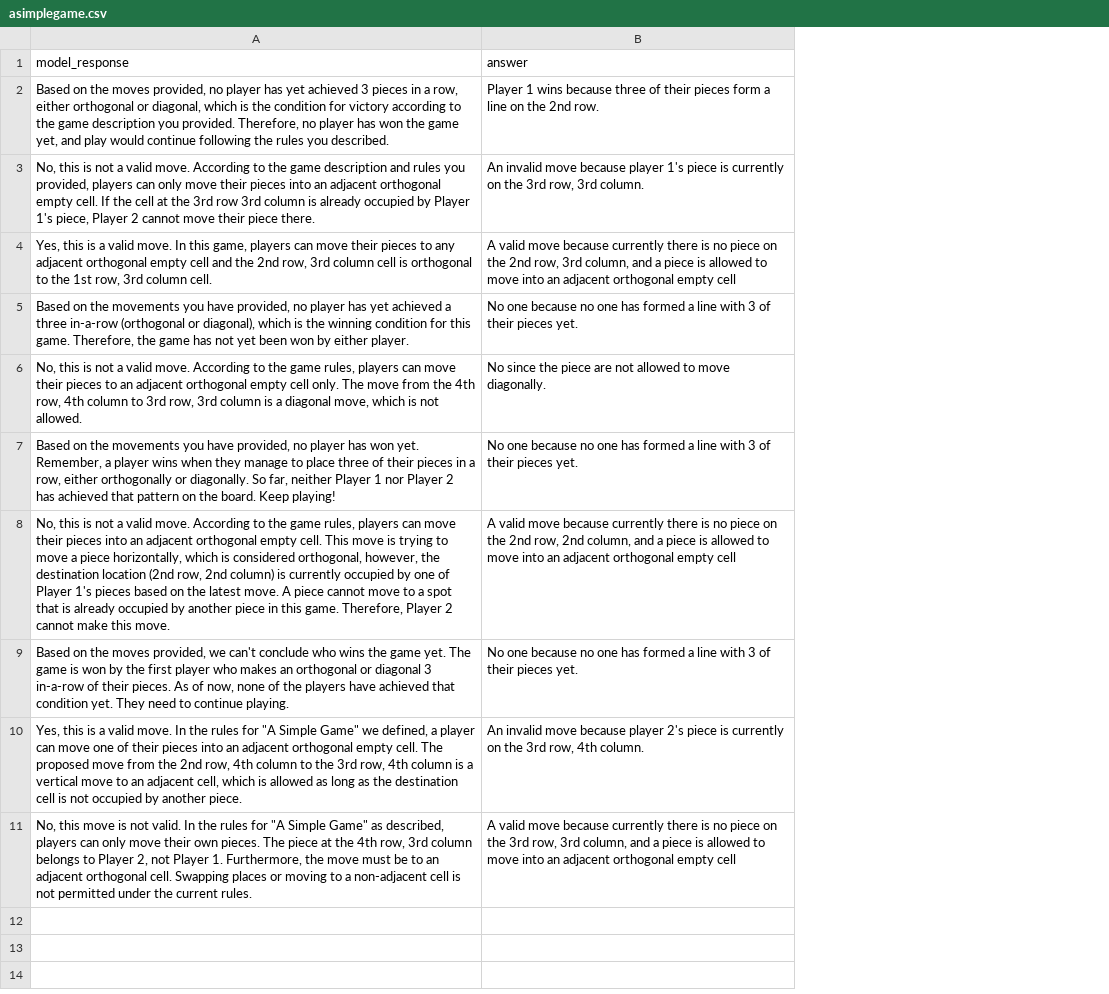
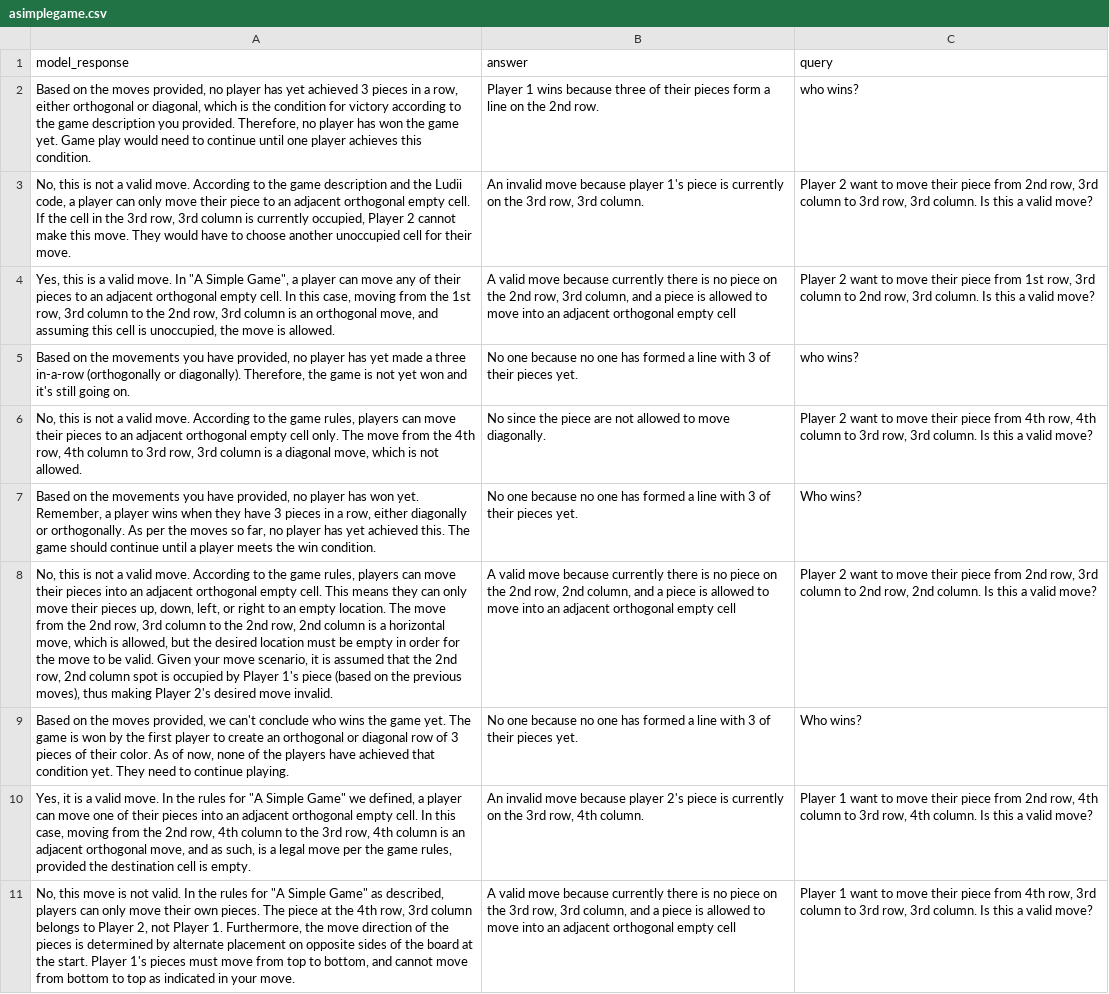
Before and after one commit to chiragfalor/6861-Project-2023, a CSV file: first_pipeline/gpt-4_predictions/moves_to_query/asimplegame.csv, drawn as a sheet; the diff names each change by its address in the sheet, - before the commit and + after, or states it on an @@ line.

```diff
--- a/first_pipeline/gpt-4_predictions/moves_to_query/asimplegame.csv
+++ b/first_pipeline/gpt-4_predictions/moves_to_query/asimplegame.csv
+column C (query), rows 2-11: who wins? | Player 2 want to move their piece from 2nd row, 3rd column to 3rd row, 3rd column. Is this a valid move? | Player 2 want to move their piece from 1st row, 3rd column to 2nd row, 3rd column. Is this a valid move? | who wins? | Player 2 want to move their piece from 4th row, 4th column to 3rd row, 3rd column. Is this a valid move? | Who wins? | Player 2 want to move their piece from 2nd row, 3rd column to 2nd row, 2nd column. Is this a valid move? | Who wins? | Player 1 want to move their piece from 2nd row, 4th column to 3rd row, 4th column. Is this a valid move? | Player 1 want to move their piece from 4th row, 3rd column to 3rd row, 3rd column. Is this a valid move?
-A2 (model_response): …the game yet, and play would continue following the rules you described.
+A2 (model_response): …the game yet. Game play would need to continue until one player achieves this condition.
-A3 (model_response): …description and rules you provided, players can only move their pieces into an adjacent orthogonal empty cell. If the cell at the 3rd row 3rd column is already occupied by Player 1's piece, Player 2 cannot move their piece there.
+A3 (model_response): …description and the Ludii code, a player can only move their piece to an adjacent orthogonal empty cell. If the cell in the 3rd row, 3rd column is currently occupied, Player 2 cannot make this move. They would have to choose another unoccupied cell for their move.
-A4 (model_response): …move. In this game, players can move their pieces to any adjacent orthogonal empty cell and the 2nd row, 3rd column cell is orthogonal to the 1st row, 3rd column cell.
+A4 (model_response): …move. In "A Simple Game", a player can move any of their pieces to an adjacent orthogonal empty cell. In this case, moving from the 1st row, 3rd column to the 2nd row, 3rd column is an orthogonal move, and assuming this cell is unoccupied, the move is allowed.
-A5 (model_response): …has yet achieved a three in-a-row (orthogonal or diagonal), which is the winning condition for this game. Therefore, the game has not yet been won by either player.
+A5 (model_response): …has yet made a three in-a-row (orthogonally or diagonally). Therefore, the game is not yet won and it's still going on.
-A7 (model_response): …when they manage to place three of their pieces in a row, either orthogonally or diagonally. So far, neither Player 1 nor Player 2 has achieved that pattern on the board. Keep playing!
+A7 (model_response): …when they have 3 pieces in a row, either diagonally or orthogonally. As per the moves so far, no player has yet achieved this. The game should continue until a player meets the win condition.
-A8 (model_response): …cell. This move is trying to move a piece horizontally, which is considered orthogonal, however, the destination location (2nd row, 2nd column) is currently occupied by one of Player 1's pieces based on the latest move. A piece cannot move to a spot that is already occupied by another piece in this game. Therefore, Player 2 cannot make this move.
+A8 (model_response): …cell. This means they can only move their pieces up, down, left, or right to an empty location. The move from the 2nd row, 3rd column to the 2nd row, 2nd column is a horizontal move, which is allowed, but the desired location must be empty in order for the move to be valid. Given your move scenario, it is assumed that the 2nd row, 2nd column spot is occupied by Player 1's piece (based on the previous moves), thus making Player 2's desired move invalid.
-A9 (model_response): …first player who makes an orthogonal or diagonal 3 in-a-row of their pieces. As of…
+A9 (model_response): …first player to create an orthogonal or diagonal row of 3 pieces of their color. As of…
-A10 (model_response): Yes, this is a valid move. In the rules for "A Simple Game" we defined, a player can move one of their pieces into an adjacent orthogonal empty cell. The proposed move from the 2nd row, 4th column to the 3rd row, 4th column is a vertical move to an adjacent cell, which is allowed as long as the destination cell is not occupied by another piece.
+A10 (model_response): Yes, it is a valid move. In the rules for "A Simple Game" we defined, a player can move one of their pieces into an adjacent orthogonal empty cell. In this case, moving from the 2nd row, 4th column to the 3rd row, 4th column is an adjacent orthogonal move, and as such, is a legal move per the game rules, provided the destination cell is empty.
-A11 (model_response): …the move must be to an adjacent orthogonal cell. Swapping places or moving to a non-adjacent cell is not permitted under the current rules.
+A11 (model_response): …the move direction of the pieces is determined by alternate placement on opposite sides of the board at the start. Player 1's pieces must move from top to bottom, and cannot move from bottom to top as indicated in your move.
```
Also changed, not shown: first_pipeline/gpt-4_predictions/moves_to_query/achi.csv, first_pipeline/gpt-4_predictions/moves_to_query/doguti.csv, 2 other files.
